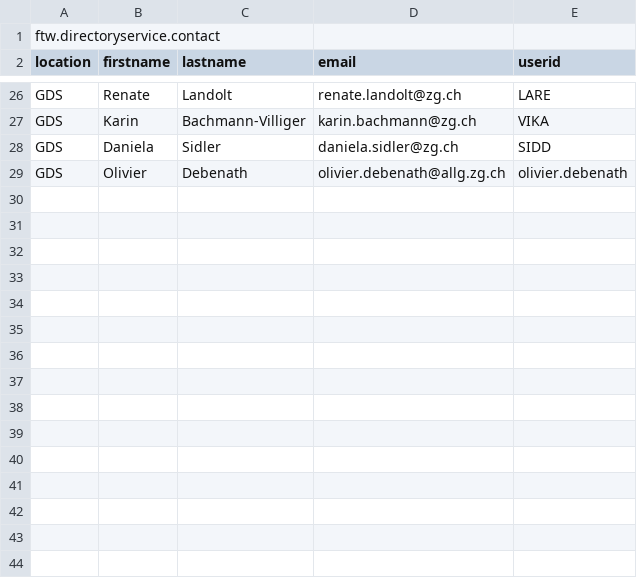
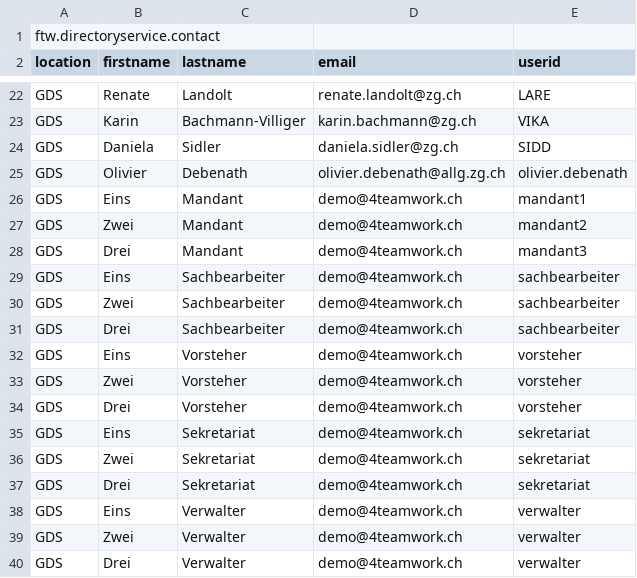
Before and after one commit to 4teamwork/opengever.core, a CSV file: opengever/examplecontent/profiles/minor-ogds-users-groups/content1.csv, drawn as a sheet; only a part is shown, gaps mark what is left out; the diff covers the shown part only; the diff names each change by its address in the sheet, - before the commit and + after, or states it on an @@ line.

Commit message:
updated ogds-users

```diff
--- a/opengever/examplecontent/profiles/minor-ogds-users-groups/content1.csv
+++ b/opengever/examplecontent/profiles/minor-ogds-users-groups/content1.csv
+row 26: GDS | Eins | Mandant | demo@4teamwork.ch | mandant1
+row 27: GDS | Zwei | Mandant | demo@4teamwork.ch | mandant2
+row 28: GDS | Drei | Mandant | demo@4teamwork.ch | mandant3
+row 29: GDS | Eins | Sachbearbeiter | demo@4teamwork.ch | sachbearbeiter
+row 30: GDS | Zwei | Sachbearbeiter | demo@4teamwork.ch | sachbearbeiter
+row 31: GDS | Drei | Sachbearbeiter | demo@4teamwork.ch | sachbearbeiter
+row 32: GDS | Eins | Vorsteher | demo@4teamwork.ch | vorsteher
+row 33: GDS | Zwei | Vorsteher | demo@4teamwork.ch | vorsteher
+row 34: GDS | Drei | Vorsteher | demo@4teamwork.ch | vorsteher
+row 35: GDS | Eins | Sekretariat | demo@4teamwork.ch | sekretariat
+row 36: GDS | Zwei | Sekretariat | demo@4teamwork.ch | sekretariat
+row 37: GDS | Drei | Sekretariat | demo@4teamwork.ch | sekretariat
+row 38: GDS | Eins | Verwalter | demo@4teamwork.ch | verwalter
+row 39: GDS | Zwei | Verwalter | demo@4teamwork.ch | verwalter
+row 40: GDS | Drei | Verwalter | demo@4teamwork.ch | verwalter
```
Also changed, not shown: 1 added row, 5 removed rows and 2 edited cells elsewhere in this file, 1 other file.
